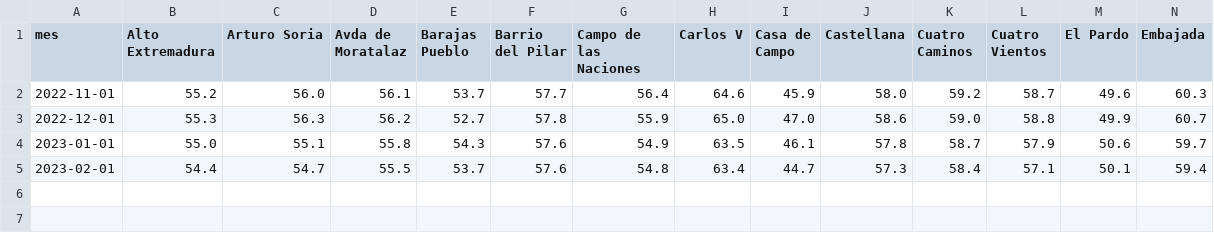
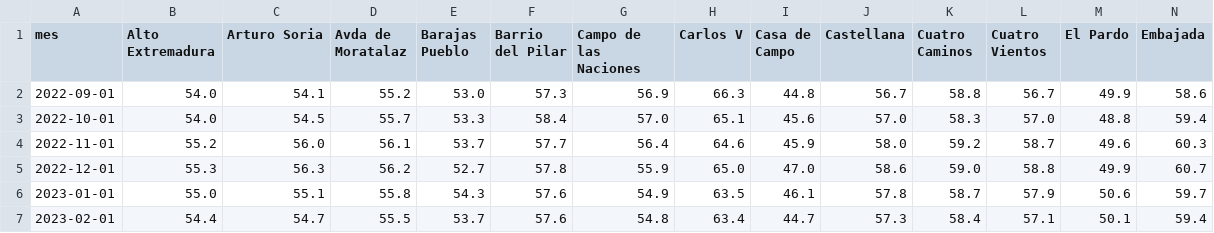
Before and after one commit to RogerPerello/Contaminacion_acustica, a CSV file: src/data/processed/test.csv, drawn as a sheet; only a part is shown; rows hold the shown columns only; the diff names each change by its address in the sheet, - before the commit and + after, or states it on an @@ line.

```diff
--- a/src/data/processed/test.csv
+++ b/src/data/processed/test.csv
+row 2: 2022-09-01 | 54.0 | 54.1 | 55.2 | 53.0 | 57.3 | 56.9 | 66.3 | 44.8 | 56.7 | 58.8 | 56.7 | 49.9 | 58.6
+row 3: 2022-10-01 | 54.0 | 54.5 | 55.7 | 53.3 | 58.4 | 57.0 | 65.1 | 45.6 | 57.0 | 58.3 | 57.0 | 48.8 | 59.4
```
Also changed, not shown: 4 other files.
